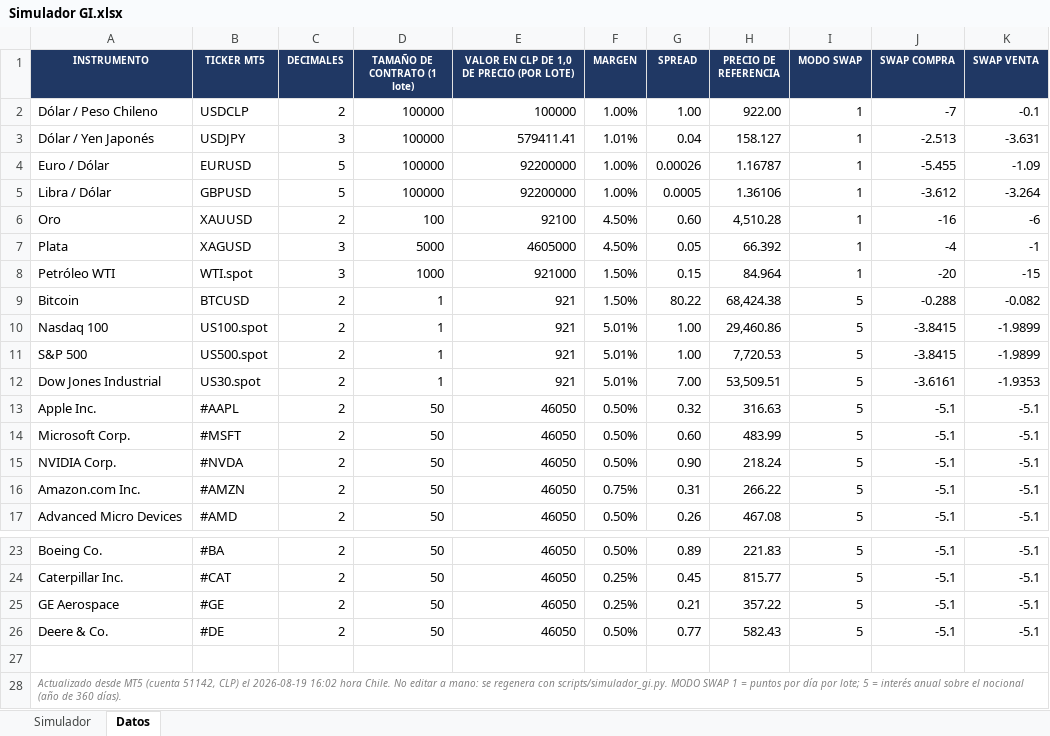
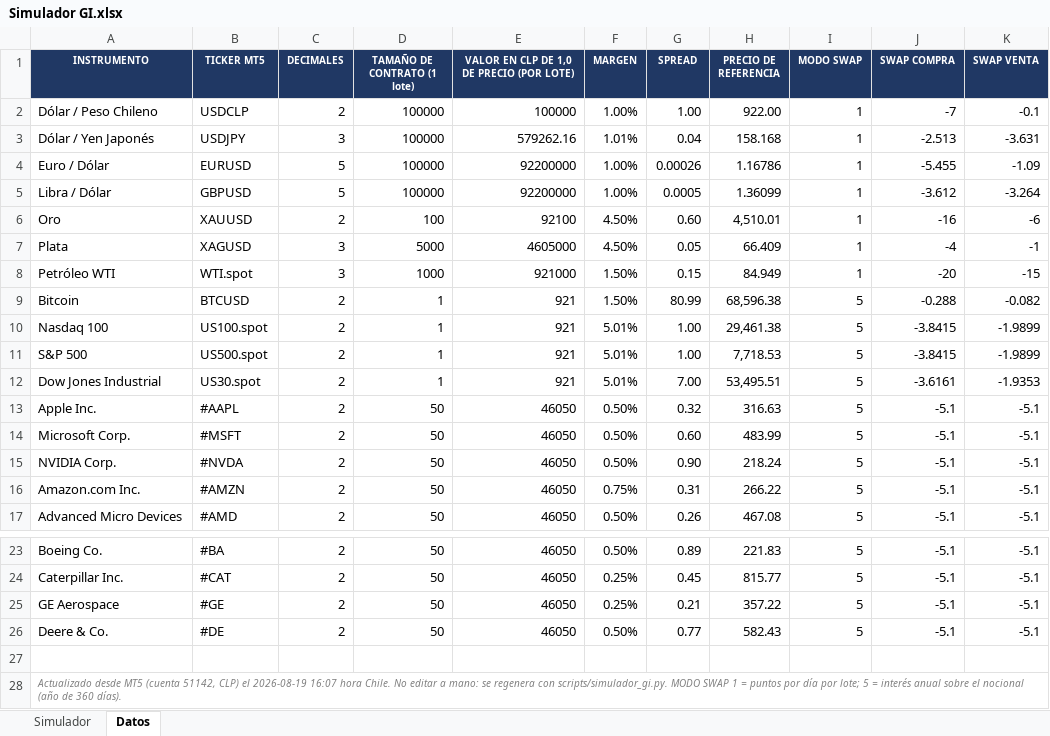
Before and after one commit to ramaDben/grupo-analisis-mercado, an Excel workbook: calculadoras excel/Simulador GI.xlsx, sheet Datos, drawn as a sheet; only a part is shown, gaps mark what is left out; values as stored, in another font and other column widths than the file's, no borders; the diff names each change by its address in the sheet, - before the commit and + after, or states it on an @@ line.

```diff
--- a/calculadoras excel/Simulador GI.xlsx (sheet Datos)
+++ b/calculadoras excel/Simulador GI.xlsx (sheet Datos)
-E3: 579411.41
+E3: 579262.16
-H3 (PRECIO DE REFERENCIA): 158.127
+H3 (PRECIO DE REFERENCIA): 158.168
-H4 (PRECIO DE REFERENCIA): 1.16787
+H4 (PRECIO DE REFERENCIA): 1.16786
-H5 (PRECIO DE REFERENCIA): 1.36106
+H5 (PRECIO DE REFERENCIA): 1.36099
-H6 (PRECIO DE REFERENCIA): 4,510.28
+H6 (PRECIO DE REFERENCIA): 4,510.01
-H7 (PRECIO DE REFERENCIA): 66.392
+H7 (PRECIO DE REFERENCIA): 66.409
-H8 (PRECIO DE REFERENCIA): 84.964
+H8 (PRECIO DE REFERENCIA): 84.949
-G9 (SPREAD): 80.22
+G9 (SPREAD): 80.99
-H9 (PRECIO DE REFERENCIA): 68,424.38
+H9 (PRECIO DE REFERENCIA): 68,596.38
-H10 (PRECIO DE REFERENCIA): 29,460.86
+H10 (PRECIO DE REFERENCIA): 29,461.38
-H11 (PRECIO DE REFERENCIA): 7,720.53
+H11 (PRECIO DE REFERENCIA): 7,718.53
-H12 (PRECIO DE REFERENCIA): 53,509.51
+H12 (PRECIO DE REFERENCIA): 53,495.51
-A28 (INSTRUMENTO): …el 2026-08-19 16:02 hora Chile.…
+A28 (INSTRUMENTO): …el 2026-08-19 16:07 hora Chile.…
```
Also changed, not shown: sheet Simulador, 3 other files.
